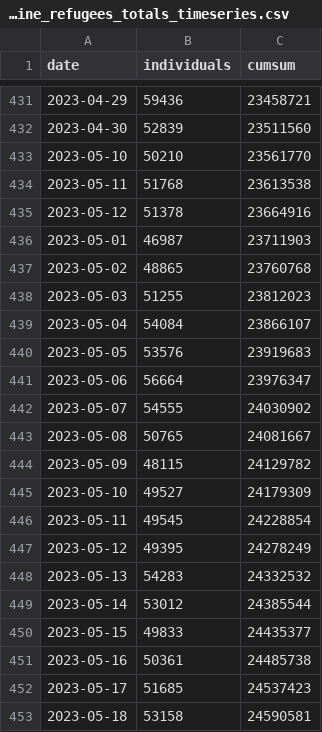
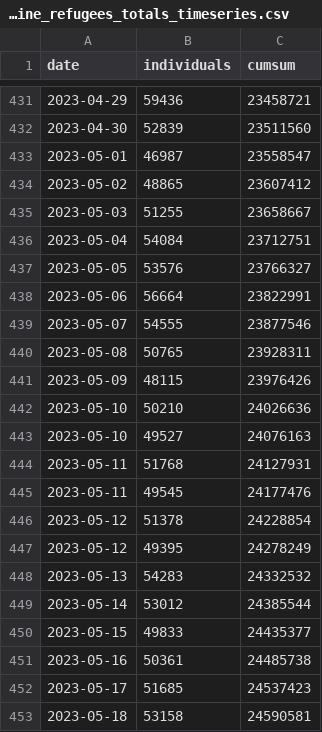
Before and after one commit to gridviz/ukraine-refugees, a CSV file: data/processed/ukraine_refugees_totals_timeseries.csv, drawn as a sheet; only a part is shown, gaps mark what is left out.

```diff
--- a/data/processed/ukraine_refugees_totals_timeseries.csv
+++ b/data/processed/ukraine_refugees_totals_timeseries.csv
@@ -432,16 +432,16 @@ date,individuals,cumsum
 2023-04-30,52839,23511560
-2023-05-10,50210,23561770
-2023-05-11,51768,23613538
-2023-05-12,51378,23664916
-2023-05-01,46987,23711903
-2023-05-02,48865,23760768
-2023-05-03,51255,23812023
-2023-05-04,54084,23866107
-2023-05-05,53576,23919683
-2023-05-06,56664,23976347
-2023-05-07,54555,24030902
-2023-05-08,50765,24081667
-2023-05-09,48115,24129782
-2023-05-10,49527,24179309
-2023-05-11,49545,24228854
+2023-05-01,46987,23558547
+2023-05-02,48865,23607412
+2023-05-03,51255,23658667
+2023-05-04,54084,23712751
+2023-05-05,53576,23766327
+2023-05-06,56664,23822991
+2023-05-07,54555,23877546
+2023-05-08,50765,23928311
+2023-05-09,48115,23976426
+2023-05-10,50210,24026636
+2023-05-10,49527,24076163
+2023-05-11,51768,24127931
+2023-05-11,49545,24177476
+2023-05-12,51378,24228854
 2023-05-12,49395,24278249
```
